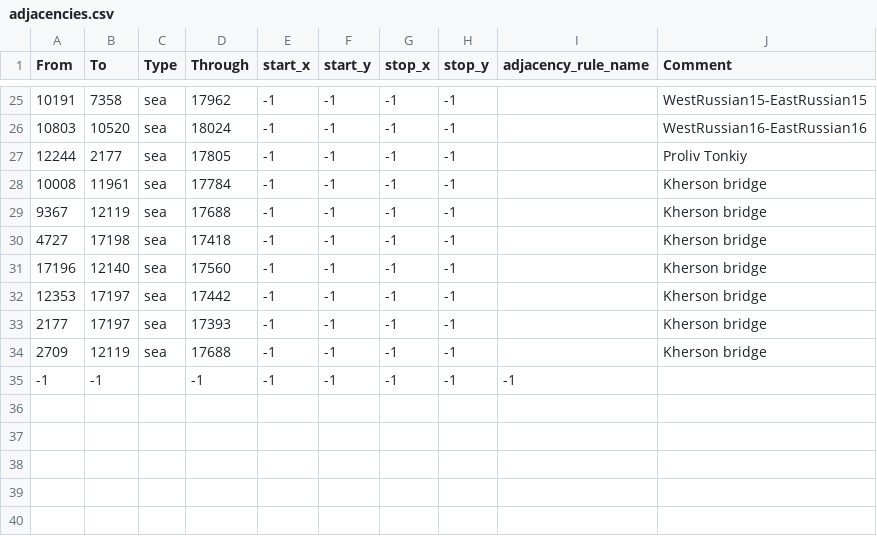
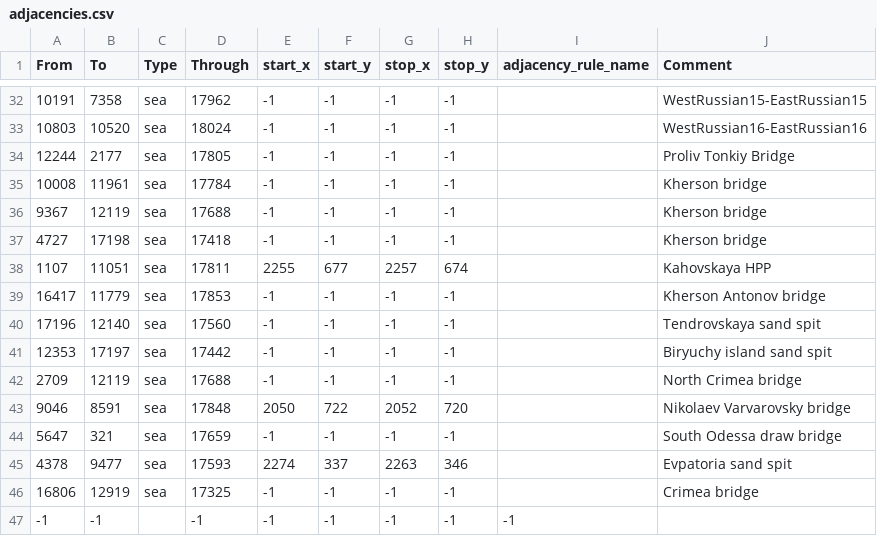
Before and after one commit to East-Showdown/East-Showdown, a CSV file: map/adjacencies.csv, drawn as a sheet; only a part is shown, gaps mark what is left out; the diff covers the shown part only.

```diff
--- a/map/adjacencies.csv
+++ b/map/adjacencies.csv
@@ -26,3 +33,3 @@ From;To;Type;Through;start_x;start_y;stop_x;stop_y;adjacency_rule_name;Comment
 10803;10520;sea;18024;-1;-1;-1;-1;;WestRussian16-EastRussian16
-12244;2177;sea;17805;-1;-1;-1;-1;;Proliv Tonkiy
+12244;2177;sea;17805;-1;-1;-1;-1;;Proliv Tonkiy Bridge
 10008;11961;sea;17784;-1;-1;-1;-1;;Kherson bridge
@@ -30,5 +37,10 @@ From;To;Type;Through;start_x;start_y;stop_x;stop_y;adjacency_rule_name;Comment
 4727;17198;sea;17418;-1;-1;-1;-1;;Kherson bridge
-17196;12140;sea;17560;-1;-1;-1;-1;;Kherson bridge
-12353;17197;sea;17442;-1;-1;-1;-1;;Kherson bridge
-2177;17197;sea;17393;-1;-1;-1;-1;;Kherson bridge
-2709;12119;sea;17688;-1;-1;-1;-1;;Kherson bridge
+1107;11051;sea;17811;2255;677;2257;674;;Kahovskaya HPP
+16417;11779;sea;17853;-1;-1;-1;-1;;Kherson Antonov bridge
+17196;12140;sea;17560;-1;-1;-1;-1;;Tendrovskaya sand spit
+12353;17197;sea;17442;-1;-1;-1;-1;;Biryuchy island sand spit
+2709;12119;sea;17688;-1;-1;-1;-1;;North Crimea bridge
+9046;8591;sea;17848;2050;722;2052;720;;Nikolaev Varvarovsky bridge
+5647;321;sea;17659;-1;-1;-1;-1;;South Odessa draw bridge
+4378;9477;sea;17593;2274;337;2263;346;;Evpatoria sand spit
+16806;12919;sea;17325;-1;-1;-1;-1;;Crimea bridge
```
Also changed, not shown: 9 added rows, 2 removed rows and 17 edited cells elsewhere in this file.
